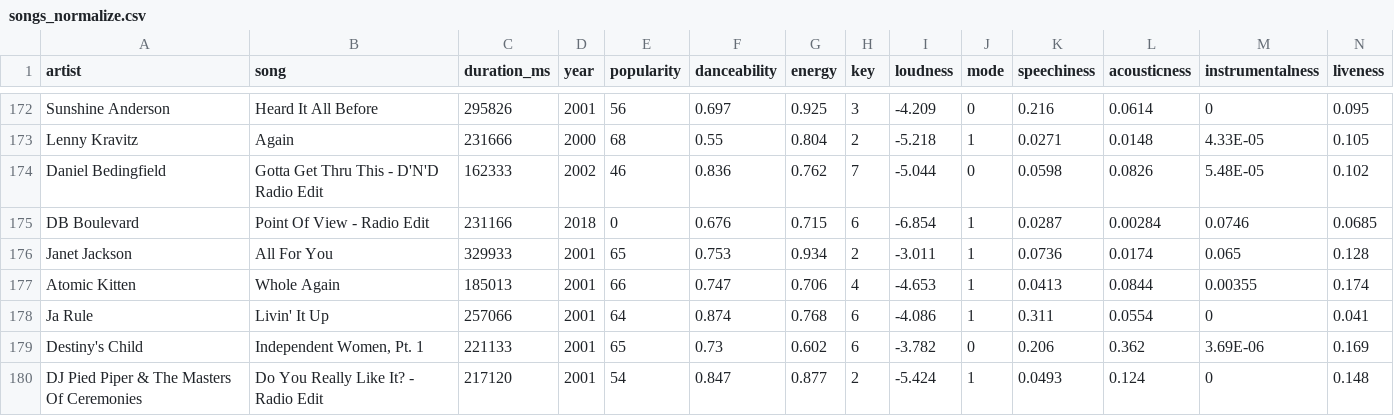
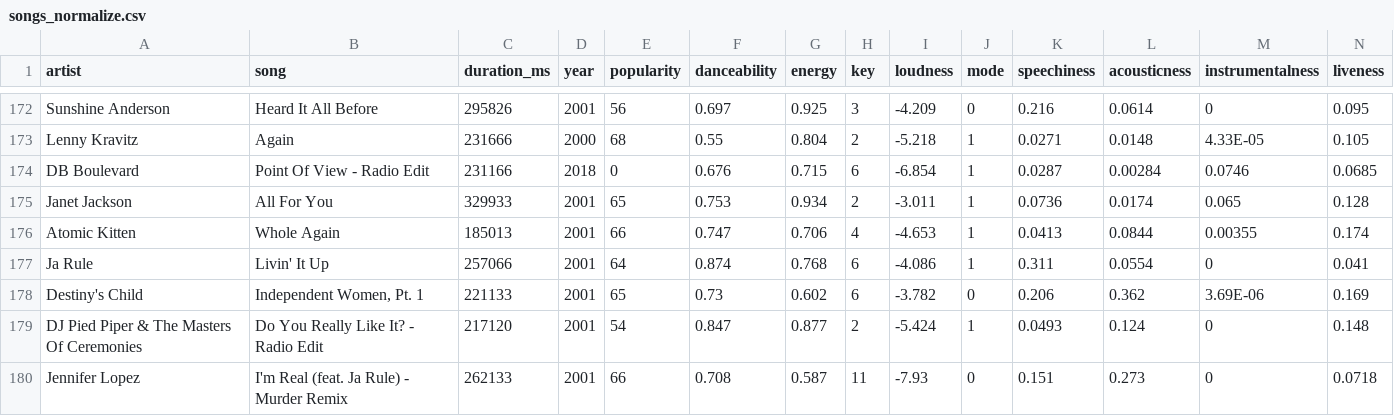
Before and after one commit to 1165qwc/Music-recommendation, a CSV file: songs_normalize.csv, drawn as a sheet; only a part is shown, gaps mark what is left out; the shorter side is filled out with more unchanged rows; rows hold the shown columns only; the diff names each change by its address in the sheet, - before the commit and + after, or states it on an @@ line.

Commit message:
Update songs_normalize.csv

```diff
--- a/songs_normalize.csv
+++ b/songs_normalize.csv
-row 174: Daniel Bedingfield | Gotta Get Thru This - D'N'D Radio Edit | 162333 | 2002 | 46 | 0.836 | 0.762 | 7 | -5.044 | 0 | 0.0598 | 0.0826 | 5.48E-05 | 0.102
```
